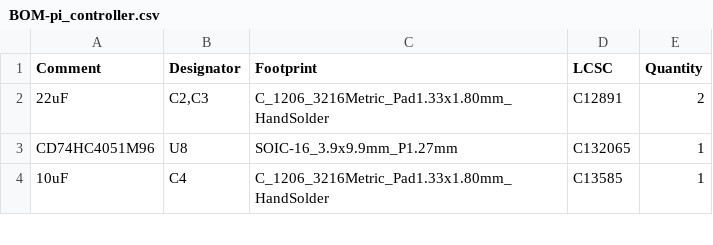
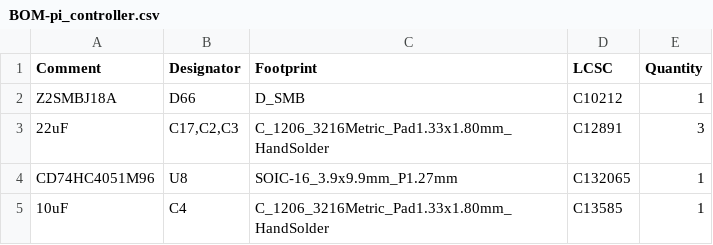
Before and after one commit to carlosmazzei/signalbridge-board, a CSV file: jlcpcb/production_files/BOM-pi_controller.csv, drawn as a sheet; only a part is shown; the diff covers the shown part only.

```diff
--- a/jlcpcb/production_files/BOM-pi_controller.csv
+++ b/jlcpcb/production_files/BOM-pi_controller.csv
@@ -1,3 +1,4 @@
 Comment,Designator,Footprint,LCSC,Quantity
-22uF,"C2,C3",C_1206_3216Metric_Pad1.33x1.80mm_HandSolder,C12891,2
+Z2SMBJ18A,D66,D_SMB,C10212,1
+22uF,"C17,C2,C3",C_1206_3216Metric_Pad1.33x1.80mm_HandSolder,C12891,3
 CD74HC4051M96,U8,SOIC-16_3.9x9.9mm_P1.27mm,C132065,1
```
Also changed, not shown: 5 added rows, 5 removed rows and 5 edited cells elsewhere in this file, jlcpcb/production_files/CPL-pi_controller.csv, 30 other files.
